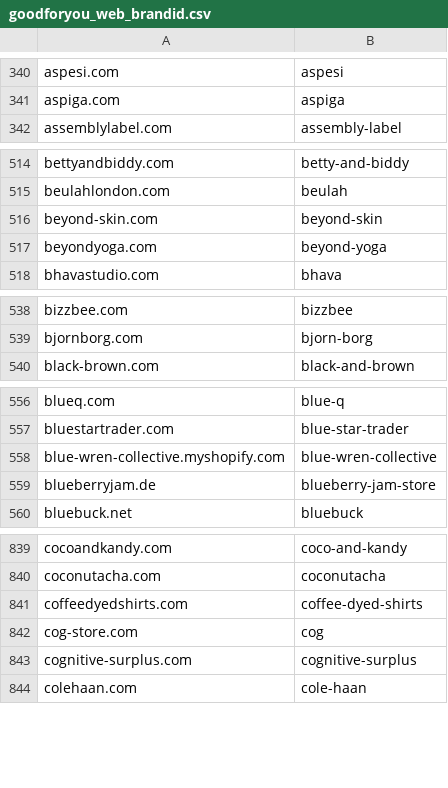
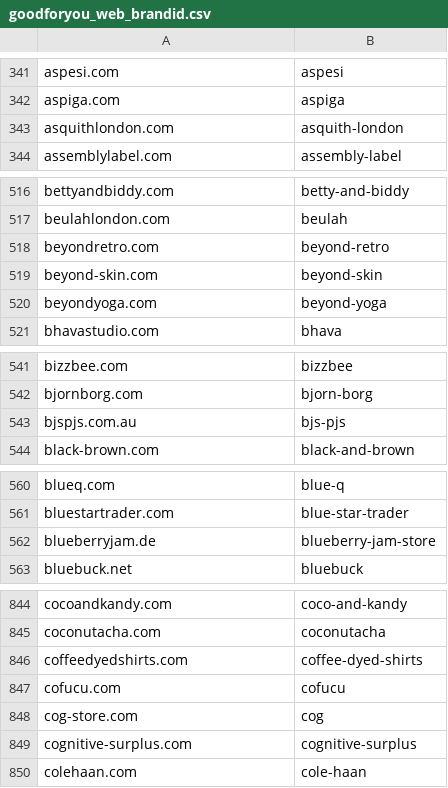
Before and after one commit to InvisiblePlatform/rosetta, a CSV file: data_collection/goodonyou/goodforyou_web_brandid.csv, drawn as a sheet; only a part is shown, gaps mark what is left out; the diff covers the shown part only.

```diff
--- a/data_collection/goodonyou/goodforyou_web_brandid.csv
+++ b/data_collection/goodonyou/goodforyou_web_brandid.csv
@@ -341,2 +342,3 @@
 "aspiga.com","aspiga"
+"asquithlondon.com","asquith-london"
 "assemblylabel.com","assembly-label"
@@ -515,2 +517,3 @@
 "beulahlondon.com","beulah"
+"beyondretro.com","beyond-retro"
 "beyond-skin.com","beyond-skin"
@@ -539,2 +542,3 @@
 "bjornborg.com","bjorn-borg"
+"bjspjs.com.au","bjs-pjs"
 "black-brown.com","black-and-brown"
@@ -557,3 +561,2 @@
 "bluestartrader.com","blue-star-trader"
-"blue-wren-collective.myshopify.com","blue-wren-collective"
 "blueberryjam.de","blueberry-jam-store"
@@ -841,2 +846,3 @@
 "coffeedyedshirts.com","coffee-dyed-shirts"
+"cofucu.com","cofucu"
 "cog-store.com","cog"
```
Also changed, not shown: 40 added rows, 1 removed row, 1 moved row and 4 edited cells elsewhere in this file, 6 other files.
